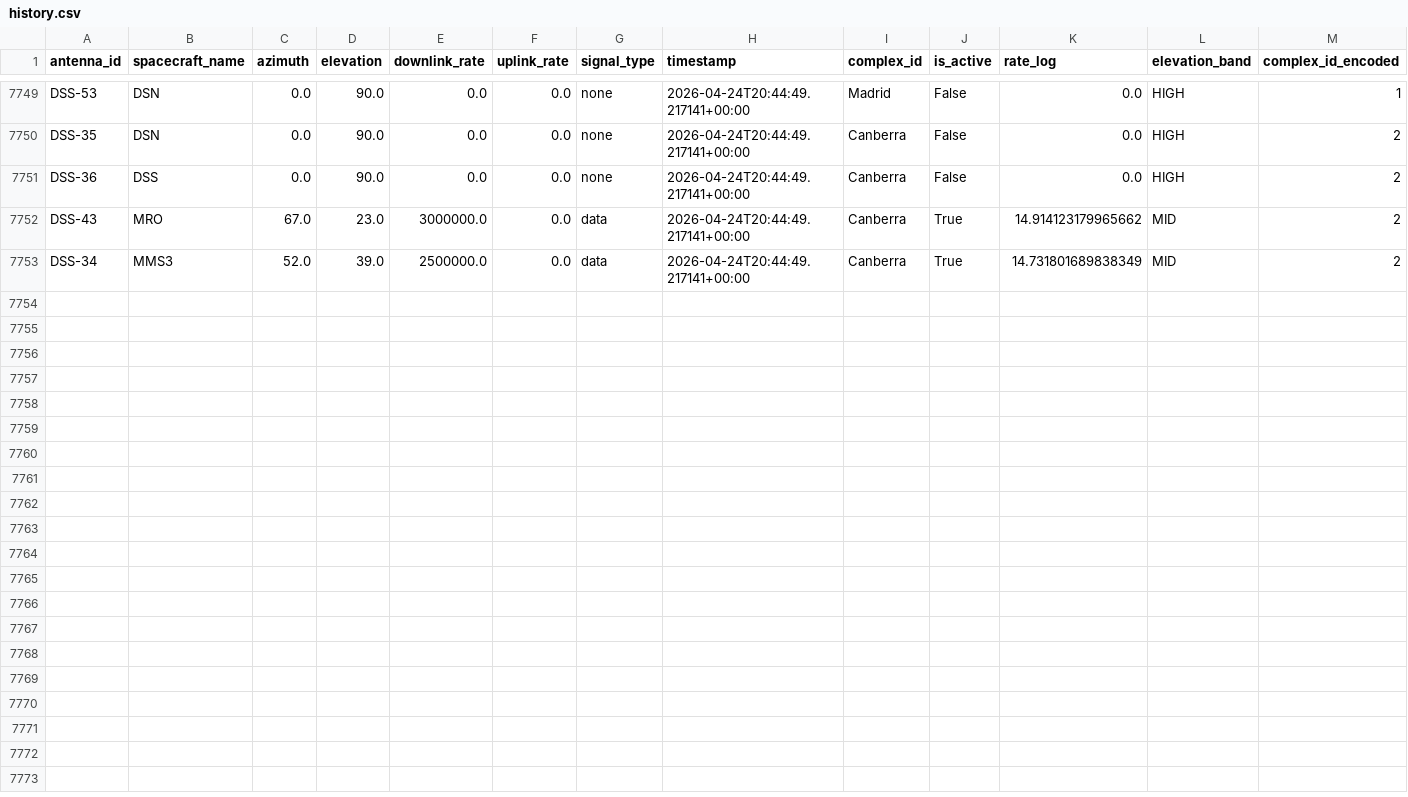
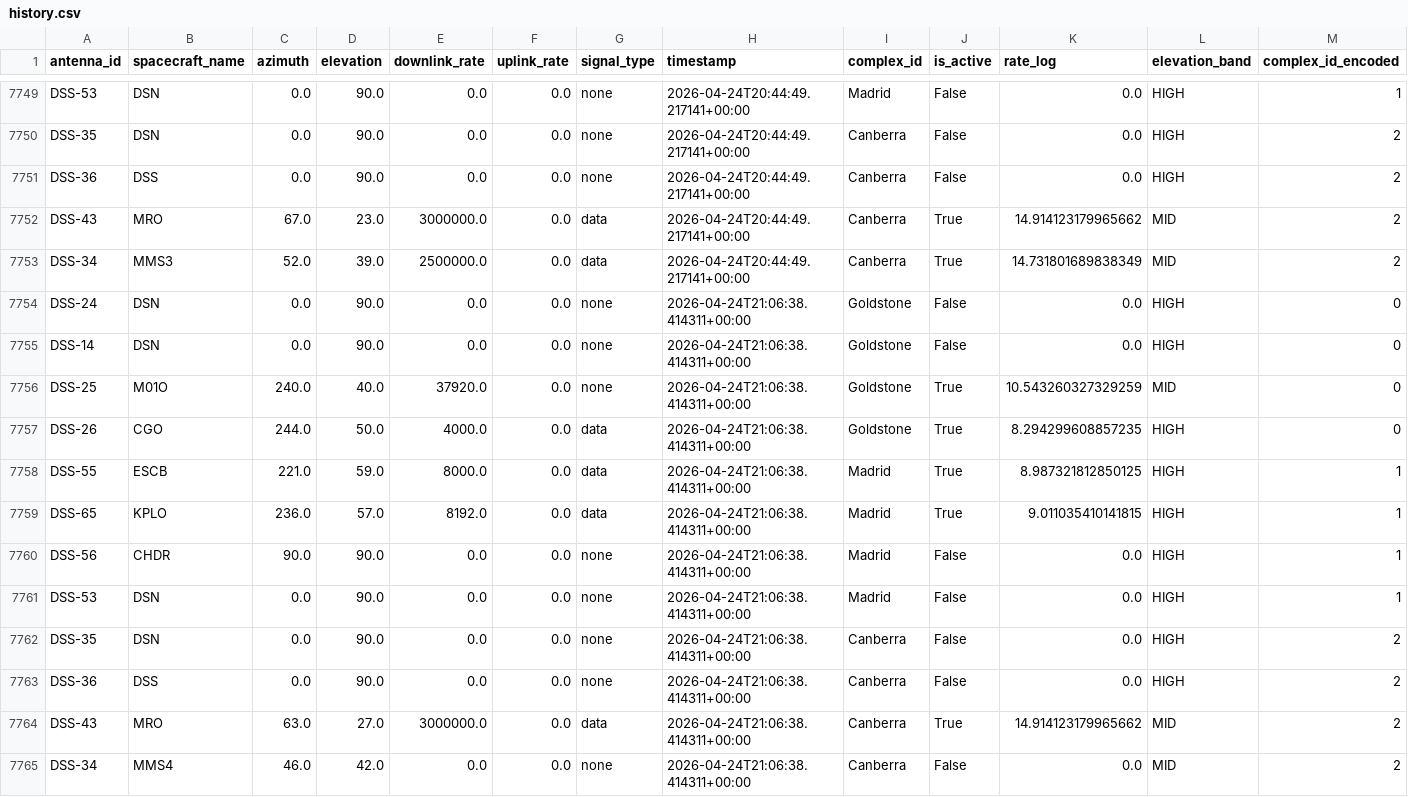
Before and after one commit to nyandajr/dsn-anomaly-tracker, a CSV file: data/history.csv, drawn as a sheet; only a part is shown, gaps mark what is left out; rows hold the shown columns only; the diff names each change by its address in the sheet, - before the commit and + after, or states it on an @@ line.

```diff
--- a/data/history.csv
+++ b/data/history.csv
+row 7754: DSS-24 | DSN | 0.0 | 90.0 | 0.0 | 0.0 | none | 2026-04-24T21:06:38.414311+00:00 | Goldstone | False | 0.0 | HIGH | 0
+row 7755: DSS-14 | DSN | 0.0 | 90.0 | 0.0 | 0.0 | none | 2026-04-24T21:06:38.414311+00:00 | Goldstone | False | 0.0 | HIGH | 0
+row 7756: DSS-25 | M01O | 240.0 | 40.0 | 37920.0 | 0.0 | none | 2026-04-24T21:06:38.414311+00:00 | Goldstone | True | 10.543260327329259 | MID | 0
+row 7757: DSS-26 | CGO | 244.0 | 50.0 | 4000.0 | 0.0 | data | 2026-04-24T21:06:38.414311+00:00 | Goldstone | True | 8.294299608857235 | HIGH | 0
+row 7758: DSS-55 | ESCB | 221.0 | 59.0 | 8000.0 | 0.0 | data | 2026-04-24T21:06:38.414311+00:00 | Madrid | True | 8.987321812850125 | HIGH | 1
+row 7759: DSS-65 | KPLO | 236.0 | 57.0 | 8192.0 | 0.0 | data | 2026-04-24T21:06:38.414311+00:00 | Madrid | True | 9.011035410141815 | HIGH | 1
+row 7760: DSS-56 | CHDR | 90.0 | 90.0 | 0.0 | 0.0 | none | 2026-04-24T21:06:38.414311+00:00 | Madrid | False | 0.0 | HIGH | 1
+row 7761: DSS-53 | DSN | 0.0 | 90.0 | 0.0 | 0.0 | none | 2026-04-24T21:06:38.414311+00:00 | Madrid | False | 0.0 | HIGH | 1
+row 7762: DSS-35 | DSN | 0.0 | 90.0 | 0.0 | 0.0 | none | 2026-04-24T21:06:38.414311+00:00 | Canberra | False | 0.0 | HIGH | 2
+row 7763: DSS-36 | DSS | 0.0 | 90.0 | 0.0 | 0.0 | none | 2026-04-24T21:06:38.414311+00:00 | Canberra | False | 0.0 | HIGH | 2
+row 7764: DSS-43 | MRO | 63.0 | 27.0 | 3000000.0 | 0.0 | data | 2026-04-24T21:06:38.414311+00:00 | Canberra | True | 14.914123179965662 | MID | 2
+row 7765: DSS-34 | MMS4 | 46.0 | 42.0 | 0.0 | 0.0 | none | 2026-04-24T21:06:38.414311+00:00 | Canberra | False | 0.0 | MID | 2
```
Also changed, not shown: 2 other files.
